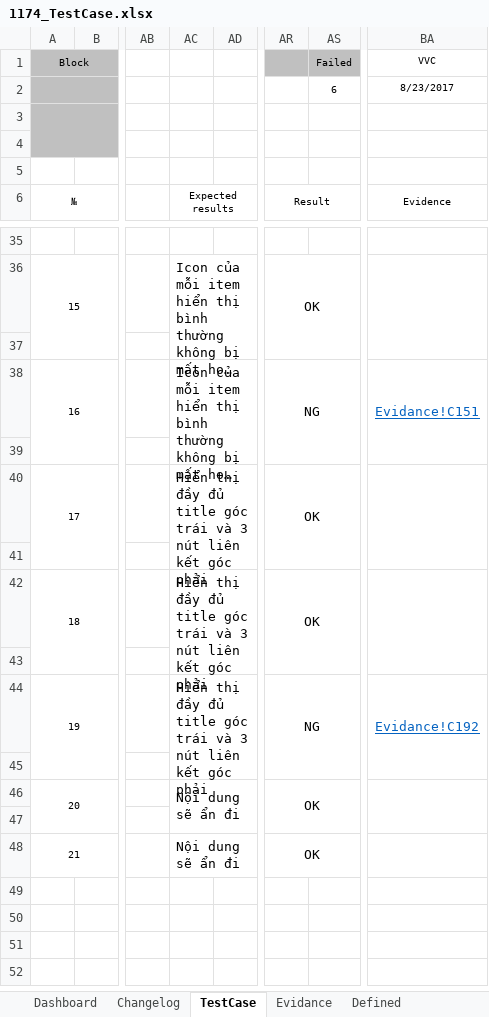
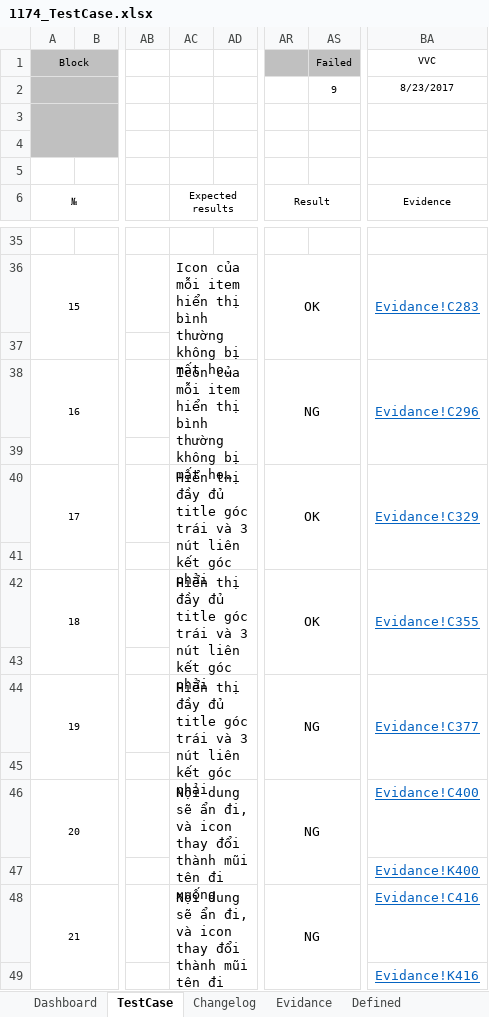
Before and after one commit to foostart/6-cdptw1-1, an Excel workbook: 1174/1174_TestCase.xlsx, sheet TestCase, drawn as a sheet; only a part is shown, gaps mark what is left out; long unchanged cells end in …; values as stored, in another font and other column widths than the file's, no borders; removed rows and columns are numbered as before the commit, all else as after; rows hold the shown columns only; the diff covers the shown part only; the diff names each change by its address in the sheet, - before the commit and + after, or states it on an @@ line.

Commit message:
Upload TestCase

```diff
--- a/1174/1174_TestCase.xlsx (sheet TestCase)
+++ b/1174/1174_TestCase.xlsx (sheet TestCase)
@@ sheet tab order changed: Dashboard | TestCase | Changelog | Evidance | Defined @@
-AS2 (Failed): 6
+AS2 (Failed): 9
-BA36 (VVC): (empty)
+BA36 (VVC): Evidance!C283
-BA38 (VVC): Evidance!C151
+BA38 (VVC): Evidance!C296
-BA40 (VVC): (empty)
+BA40 (VVC): Evidance!C329
-BA42 (VVC): (empty)
+BA42 (VVC): Evidance!C355
-BA44 (VVC): Evidance!C192
+BA44 (VVC): Evidance!C377
-AC46: Nội dung sẽ ẩn đi
+AC46: Nội dung sẽ ẩn đi, và icon thay đổi thành mũi tên đi xuống
-AR46: OK
+AR46: NG
-BA46 (VVC): (empty)
+BA46 (VVC): Evidance!C400
-BA46:BA47 merged
-BA47 (VVC): (empty)
+BA47 (VVC): Evidance!K400
-AC48: Nội dung sẽ ẩn đi
+AC48: Nội dung sẽ ẩn đi, và icon thay đổi thành mũi tên đi xuống
-AR48: OK
+AR48: NG
-BA48 (VVC): (empty)
+BA48 (VVC): Evidance!C416
+row 49:  |  |  |  |  |  |  | Evidance!K416
```
Also changed, not shown: 15 edited cells and merged cells elsewhere in this sheet, sheet Evidance, charts or pictures, 3 other files.
